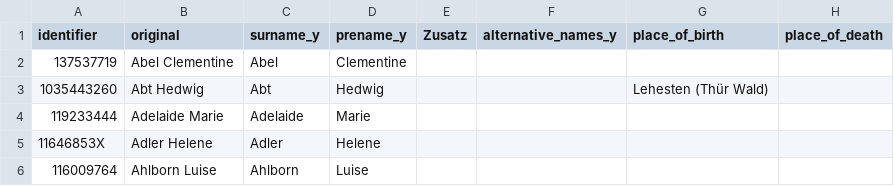
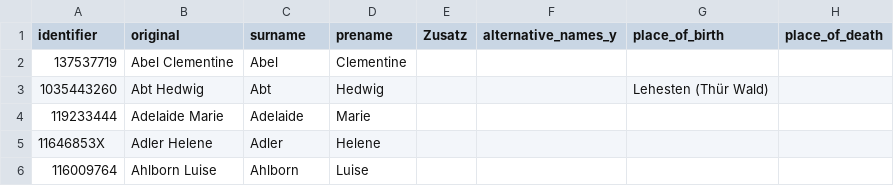
Before and after one commit to germlingua/gnd, a CSV file: data/bruemmer/listen/schnittmenge-bruemmer-pataky.csv, drawn as a sheet; only a part is shown; the diff names each change by its address in the sheet, - before the commit and + after, or states it on an @@ line.

Commit message:
update

```diff
--- a/data/bruemmer/listen/schnittmenge-bruemmer-pataky.csv
+++ b/data/bruemmer/listen/schnittmenge-bruemmer-pataky.csv
-C1: surname_y
+C1: surname
-D1: prename_y
+D1: prename
```
